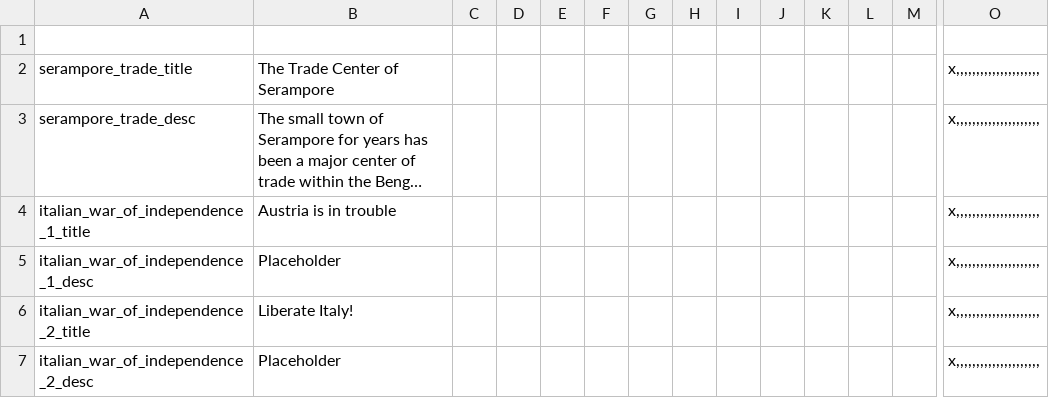
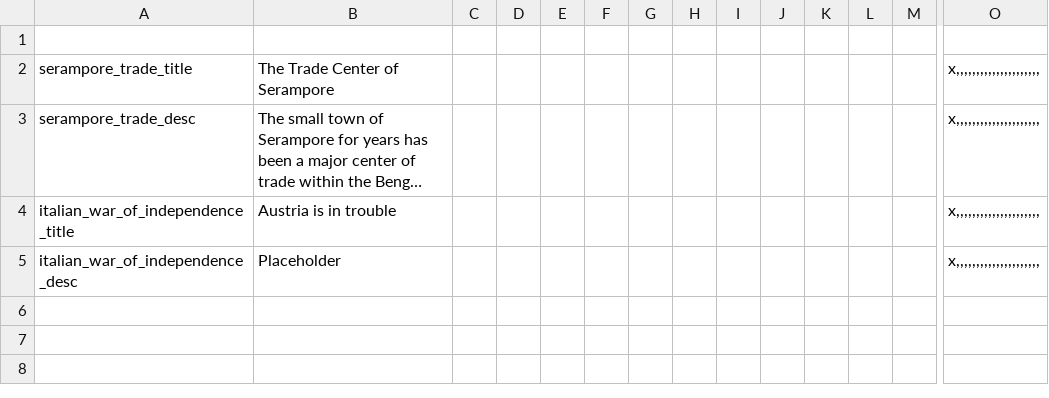
Before and after one commit to Horthy/HPMP, a CSV file: HPMP/localisation/00_HPMP_decisions.csv, drawn as a sheet; only a part is shown, gaps mark what is left out; long unchanged cells end in …; rows hold the shown columns only; the diff names each change by its address in the sheet, - before the commit and + after, or states it on an @@ line.

```diff
--- a/HPMP/localisation/00_HPMP_decisions.csv
+++ b/HPMP/localisation/00_HPMP_decisions.csv
-A4: italian_war_of_independence_1_title
+A4: italian_war_of_independence_title
-A5: italian_war_of_independence_1_desc
+A5: italian_war_of_independence_desc
-row 6: italian_war_of_independence_2_title | Liberate Italy! |  |  |  |  |  |  |  |  |  |  |  | x,,,,,,,,,,,,,,,,,,,,,
-row 7: italian_war_of_independence_2_desc | Placeholder |  |  |  |  |  |  |  |  |  |  |  | x,,,,,,,,,,,,,,,,,,,,,
```
Also changed, not shown: HPMP/localisation/00_HPMP_events.csv, 2 other files.
